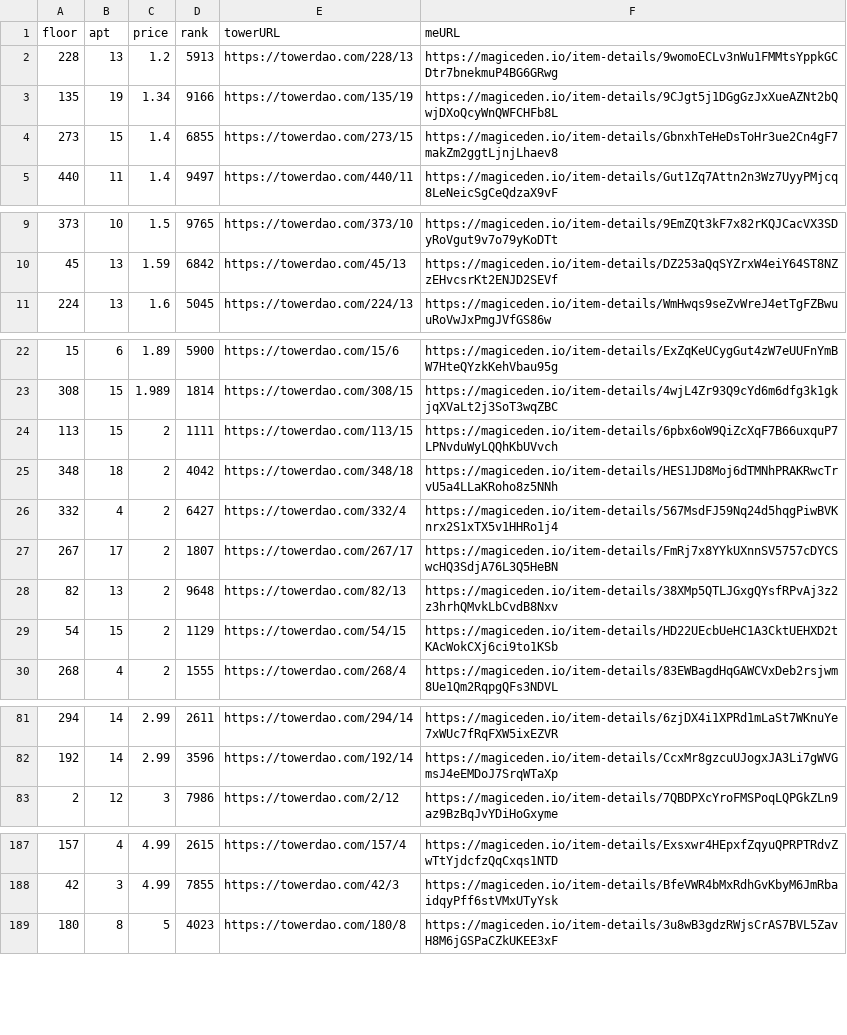
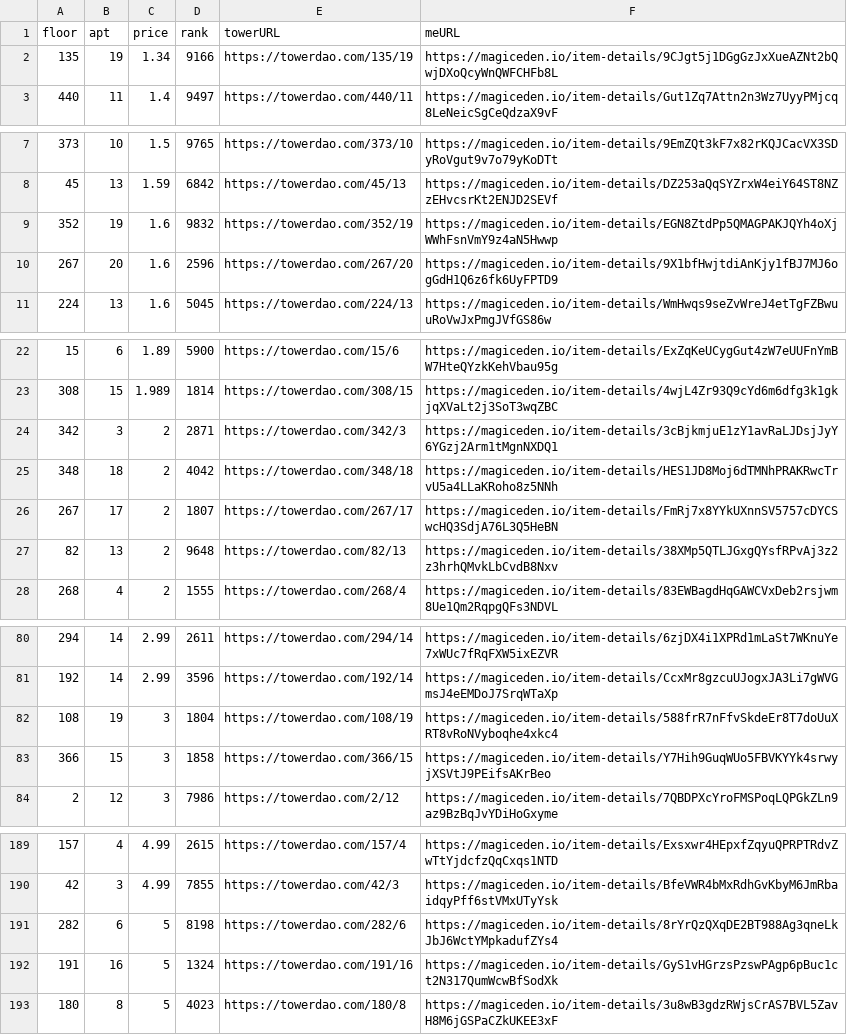
Before and after one commit to braposo/thetower-monitor, a CSV file: data-magiceden.csv, drawn as a sheet; only a part is shown, gaps mark what is left out; removed rows and columns are numbered as before the commit, all else as after; the diff covers the shown part only; the diff names each change by its address in the sheet, - before the commit and + after, or states it on an @@ line.

Commit message:
Flat: latest data (2021-11-27T23:35:32.531Z) {   "date": "2021-11-27T23:35:32.531Z",   "files": [     {       "name": "data-magiceden.csv",       "deltaBytes": 493,       "source": "https://api-mainnet.magiceden.io/rpc/getListedNFTsByQuery?q=%7B%22%24match%22%3A%7B%22collectionSymbol%22%3A%22the_tower%22%7D%2C%22%24sort%22%3A%7B%22takerAmount%22%3A1%2C%22createdAt%22%3A-1%7D%7D"     },     {       "name": "top-picks-magiceden.csv",       "deltaBytes": 4,       "source": "https://api-mainnet.magiceden.io/rpc/getListedNFTsByQuery?q=%7B%22%24match%22%3A%7B%22collectionSymbol%22%3A%22the_tower%22%7D%2C%22%24sort%22%3A%7B%22takerAmount%22%3A1%2C%22createdAt%22%3A-1%7D%7D"     },     {       "name": "data-solanart.csv",       "deltaBytes": -863,       "source": "https://qzlsklfacc.medianetwork.cloud/nft_for_sale?collection=thetower"     },     {       "name": "top-picks-solanart.csv",       "deltaBytes": -7,       "source": "https://qzlsklfacc.medianetwork.cloud/nft_for_sale?collection=thetower"     }   ] }

```diff
--- a/data-magiceden.csv
+++ b/data-magiceden.csv
-row 2: 228 | 13 | 1.2 | 5913 | https://towerdao.com/228/13 | https://magiceden.io/item-details/9womoECLv3nWu1FMMtsYppkGCDtr7bnekmuP4BG6GRwg
-row 4: 273 | 15 | 1.4 | 6855 | https://towerdao.com/273/15 | https://magiceden.io/item-details/GbnxhTeHeDsToHr3ue2Cn4gF7makZm2ggtLjnjLhaev8
+row 9: 352 | 19 | 1.6 | 9832 | https://towerdao.com/352/19 | https://magiceden.io/item-details/EGN8ZtdPp5QMAGPAKJQYh4oXjWWhFsnVmY9z4aN5Hwwp
+row 10: 267 | 20 | 1.6 | 2596 | https://towerdao.com/267/20 | https://magiceden.io/item-details/9X1bfHwjtdiAnKjy1fBJ7MJ6ogGdH1Q6z6fk6UyFPTD9
-row 24: 113 | 15 | 2 | 1111 | https://towerdao.com/113/15 | https://magiceden.io/item-details/6pbx6oW9QiZcXqF7B66uxquP7LPNvduWyLQQhKbUVvch
+row 24: 342 | 3 | 2 | 2871 | https://towerdao.com/342/3 | https://magiceden.io/item-details/3cBjkmjuE1zY1avRaLJDsjJyY6YGzj2Arm1tMgnNXDQ1
-row 26: 332 | 4 | 2 | 6427 | https://towerdao.com/332/4 | https://magiceden.io/item-details/567MsdFJ59Nq24d5hqgPiwBVKnrx2S1xTX5v1HHRo1j4
-row 29: 54 | 15 | 2 | 1129 | https://towerdao.com/54/15 | https://magiceden.io/item-details/HD22UEcbUeHC1A3CktUEHXD2tKAcWokCXj6ci9to1KSb
+row 82: 108 | 19 | 3 | 1804 | https://towerdao.com/108/19 | https://magiceden.io/item-details/588frR7nFfvSkdeEr8T7doUuXRT8vRoNVyboqhe4xkc4
+row 83: 366 | 15 | 3 | 1858 | https://towerdao.com/366/15 | https://magiceden.io/item-details/Y7Hih9GuqWUo5FBVKYYk4srwyjXSVtJ9PEifsAKrBeo
+row 191: 282 | 6 | 5 | 8198 | https://towerdao.com/282/6 | https://magiceden.io/item-details/8rYrQzQXqDE2BT988Ag3qneLkJbJ6WctYMpkadufZYs4
+row 192: 191 | 16 | 5 | 1324 | https://towerdao.com/191/16 | https://magiceden.io/item-details/GyS1vHGrzsPzswPAgp6pBuc1ct2N317QumWcwBfSodXk
```
Also changed, not shown: 7 added rows and 5 removed rows elsewhere in this file, data-solanart.csv, top-picks-magiceden.csv, 1 other file.
